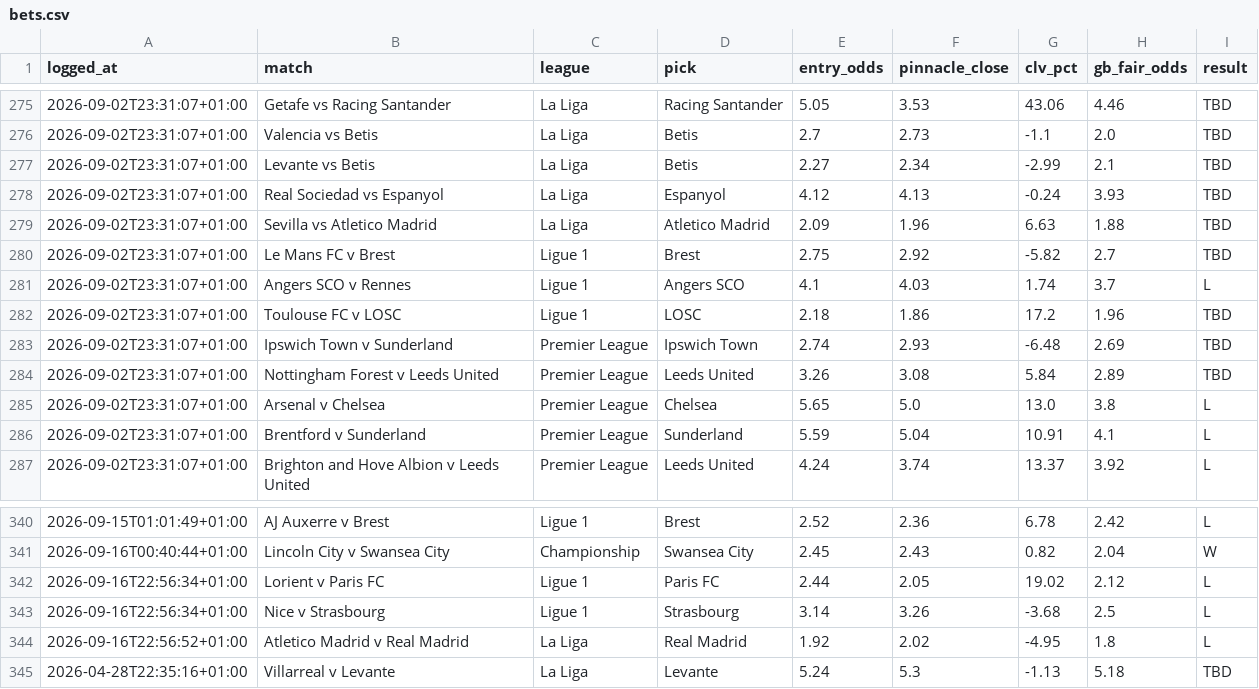
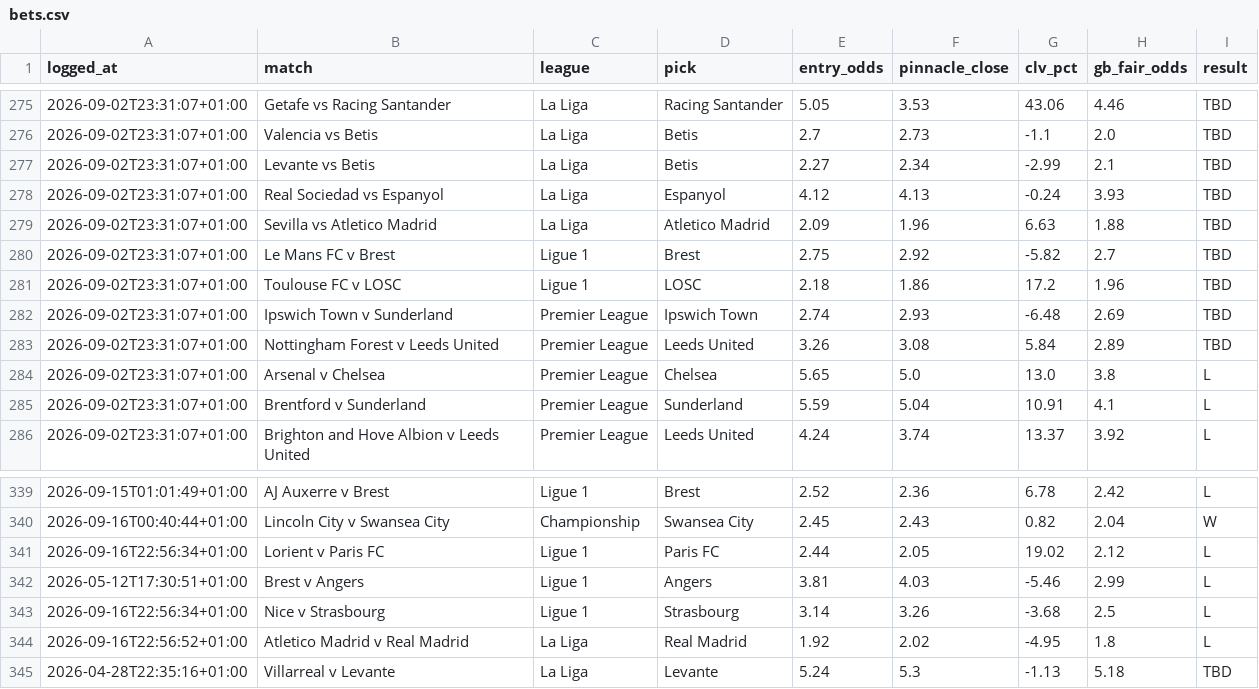
Before and after one commit to Rodzzinho/gamebreaker-dashboard, a CSV file: data/bets.csv, drawn as a sheet; only a part is shown, gaps mark what is left out; removed rows and columns are numbered as before the commit, all else as after; the diff names each change by its address in the sheet, - before the commit and + after, or states it on an @@ line.

Commit message:
Refresh dashboard data: 367 settled

```diff
--- a/data/bets.csv
+++ b/data/bets.csv
-row 281: 2026-09-02T23:31:07+01:00 | Angers SCO v Rennes | Ligue 1 | Angers SCO | 4.1 | 4.03 | 1.74 | 3.7 | L
+row 342: 2026-05-12T17:30:51+01:00 | Brest v Angers | Ligue 1 | Angers | 3.81 | 4.03 | -5.46 | 2.99 | L
```
Also changed, not shown: 1 other file.
